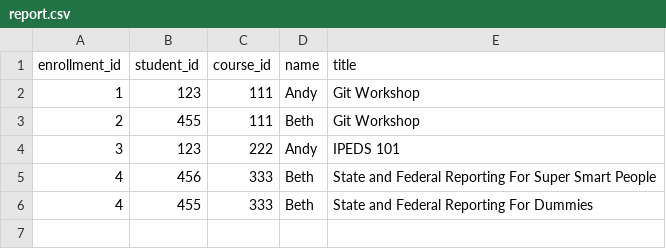
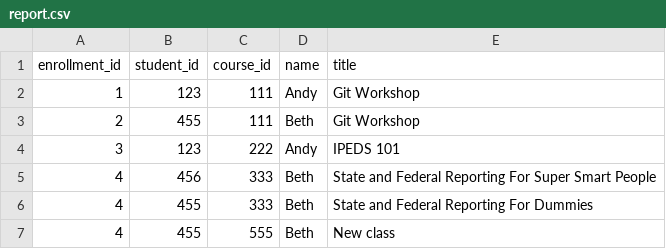
Before and after one commit to wwu-edu/pnairp2025_test, a CSV file: report.csv, drawn as a sheet; the diff names each change by its address in the sheet, - before the commit and + after, or states it on an @@ line.

Commit message:
Adding a class

```diff
--- a/report.csv
+++ b/report.csv
+row 7: 4 | 455 | 555 | Beth | New class
```
